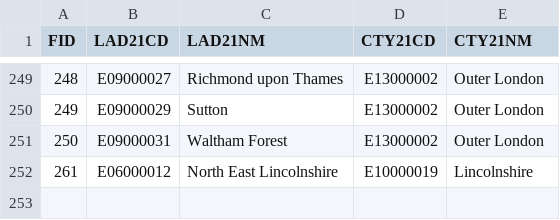
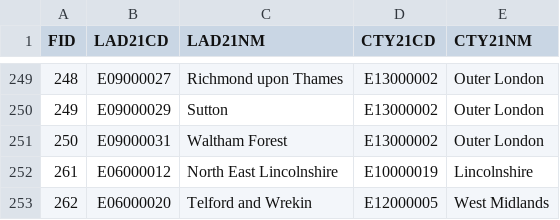
Before and after one commit to theojolliffe/census-data, a CSV file: csv/lists/Local_Authority_District_to_County_(April_2021)_Lookup_in_England.csv, drawn as a sheet; only a part is shown, gaps mark what is left out; the diff names each change by its address in the sheet, - before the commit and + after, or states it on an @@ line.

```diff
--- a/csv/lists/Local_Authority_District_to_County_(April_2021)_Lookup_in_England.csv
+++ b/csv/lists/Local_Authority_District_to_County_(April_2021)_Lookup_in_England.csv
+row 253: 262 | E06000020 | Telford and Wrekin | E12000005 | West Midlands
```
Also changed, not shown: 1 other file.
